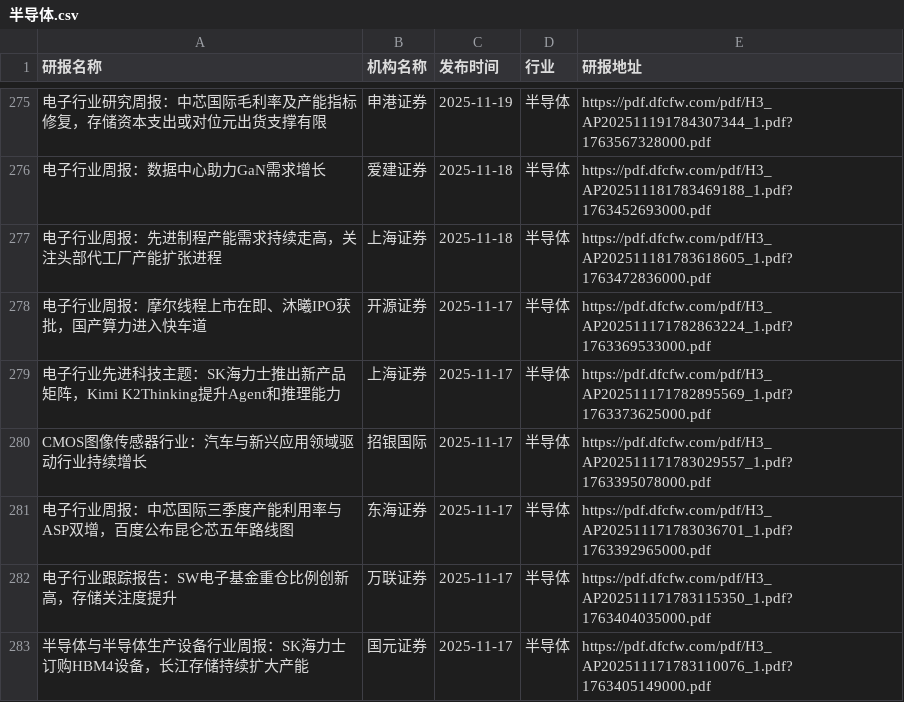
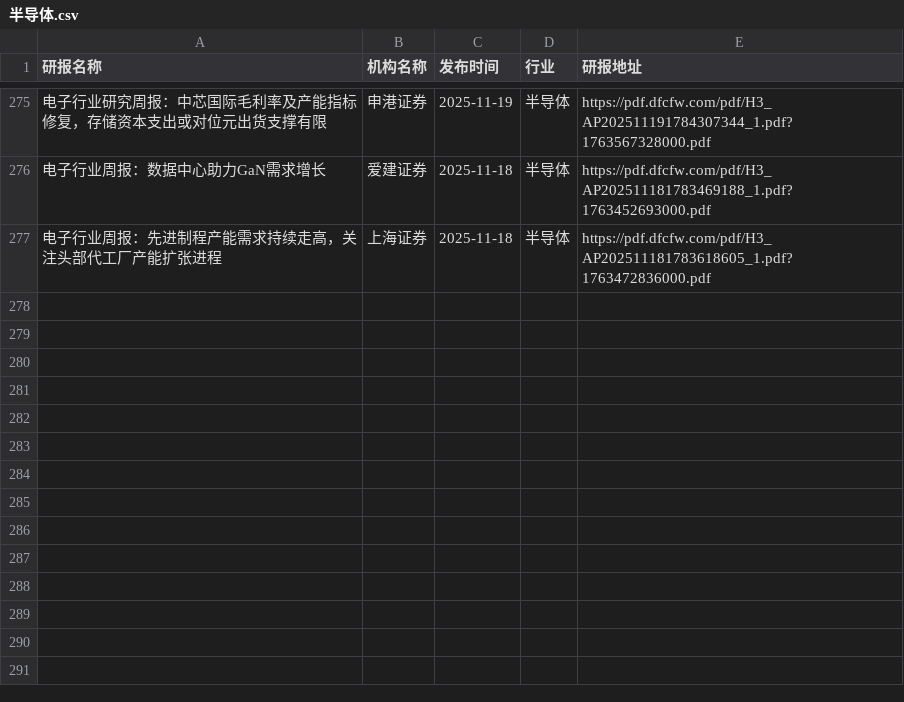
Before and after one commit to blackk2024/report, a CSV file: eastmoney/半导体.csv, drawn as a sheet; only a part is shown, gaps mark what is left out; the diff names each change by its address in the sheet, - before the commit and + after, or states it on an @@ line.

```diff
--- a/eastmoney/半导体.csv
+++ b/eastmoney/半导体.csv
-row 278: 电子行业周报：摩尔线程上市在即、沐曦IPO获批，国产算力进入快车道 | 开源证券 | 2025-11-17 | 半导体 | https://pdf.dfcfw.com/pdf/H3_AP202511171782863224_1.pdf?1763369533000.pdf
-row 279: 电子行业先进科技主题：SK海力士推出新产品矩阵，Kimi K2Thinking提升Agent和推理能力 | 上海证券 | 2025-11-17 | 半导体 | https://pdf.dfcfw.com/pdf/H3_AP202511171782895569_1.pdf?1763373625000.pdf
-row 280: CMOS图像传感器行业：汽车与新兴应用领域驱动行业持续增长 | 招银国际 | 2025-11-17 | 半导体 | https://pdf.dfcfw.com/pdf/H3_AP202511171783029557_1.pdf?1763395078000.pdf
-row 281: 电子行业周报：中芯国际三季度产能利用率与ASP双增，百度公布昆仑芯五年路线图 | 东海证券 | 2025-11-17 | 半导体 | https://pdf.dfcfw.com/pdf/H3_AP202511171783036701_1.pdf?1763392965000.pdf
-row 282: 电子行业跟踪报告：SW电子基金重仓比例创新高，存储关注度提升 | 万联证券 | 2025-11-17 | 半导体 | https://pdf.dfcfw.com/pdf/H3_AP202511171783115350_1.pdf?1763404035000.pdf
-row 283: 半导体与半导体生产设备行业周报：SK海力士订购HBM4设备，长江存储持续扩大产能 | 国元证券 | 2025-11-17 | 半导体 | https://pdf.dfcfw.com/pdf/H3_AP202511171783110076_1.pdf?1763405149000.pdf
```
Also changed, not shown: eastmoney/互联网服务.csv, eastmoney/化学制药.csv, 53 other files.
